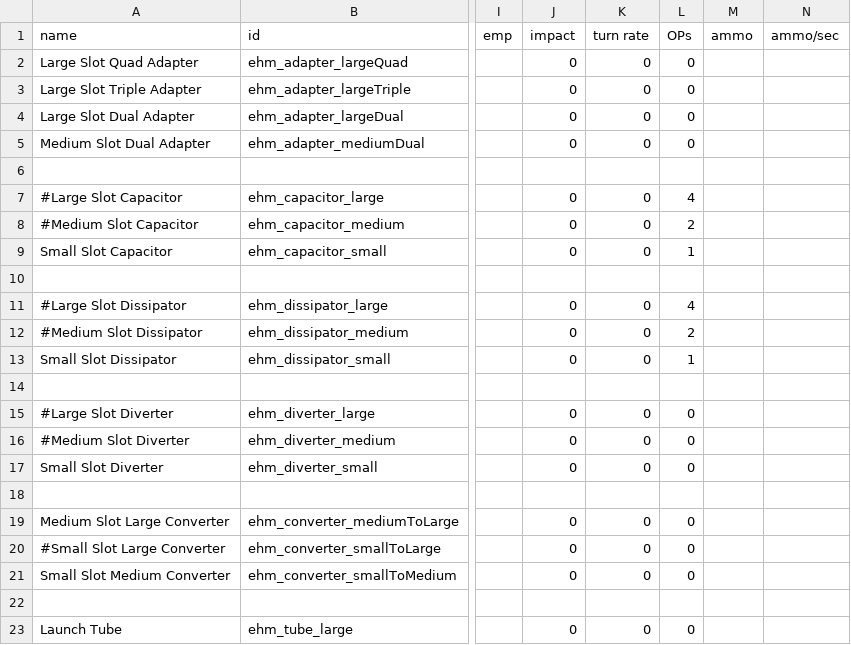
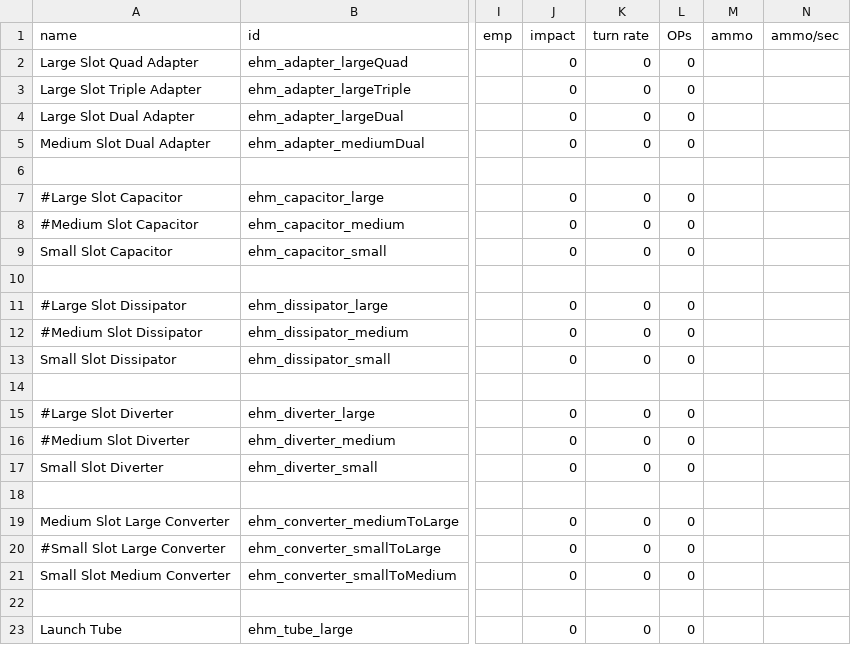
Before and after one commit to lyravega/lyr_ehm, a CSV file: data/weapons/weapon_data.csv, drawn as a sheet; only a part is shown, gaps mark what is left out; the diff names each change by its address in the sheet, - before the commit and + after, or states it on an @@ line.

Commit message:
flux shunt costs -> 0, flat bonus -25%

```diff
--- a/data/weapons/weapon_data.csv
+++ b/data/weapons/weapon_data.csv
-L7 (OPs): 4
+L7 (OPs): 0
-L8 (OPs): 2
+L8 (OPs): 0
-L9 (OPs): 1
+L9 (OPs): 0
-L11 (OPs): 4
+L11 (OPs): 0
-L12 (OPs): 2
+L12 (OPs): 0
-L13 (OPs): 1
+L13 (OPs): 0
```
Also changed, not shown: 1 other file.
